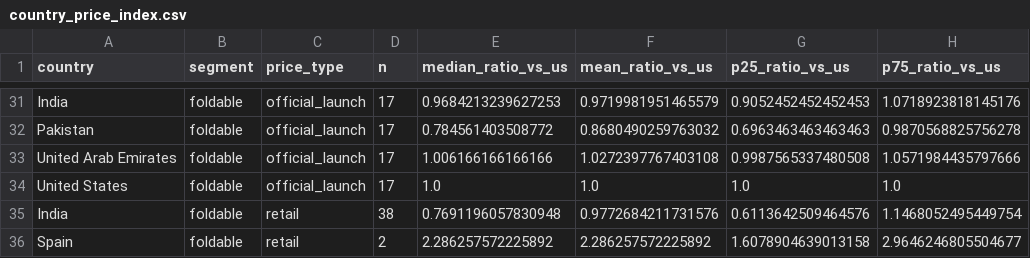
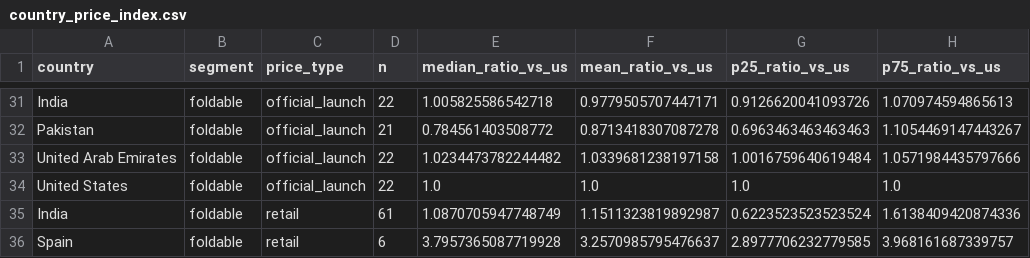
Before and after one commit to jerinzech/CanNothingFold, a CSV file: results/country_price_index.csv, drawn as a sheet; only a part is shown, gaps mark what is left out; the diff covers the shown part only; the diff names each change by its address in the sheet, - before the commit and + after, or states it on an @@ line.

```diff
--- a/results/country_price_index.csv
+++ b/results/country_price_index.csv
-D31 (n): 17
+D31 (n): 22
-E31 (median_ratio_vs_us): 0.9684213239627253
+E31 (median_ratio_vs_us): 1.005825586542718
-F31 (mean_ratio_vs_us): 0.9719981951465579
+F31 (mean_ratio_vs_us): 0.9779505707447171
-G31 (p25_ratio_vs_us): 0.9052452452452453
+G31 (p25_ratio_vs_us): 0.9126620041093726
-H31 (p75_ratio_vs_us): 1.0718923818145176
+H31 (p75_ratio_vs_us): 1.070974594865613
-D32 (n): 17
+D32 (n): 21
-F32 (mean_ratio_vs_us): 0.8680490259763032
+F32 (mean_ratio_vs_us): 0.8713418307087278
-H32 (p75_ratio_vs_us): 0.9870568825756278
+H32 (p75_ratio_vs_us): 1.1054469147443267
-D33:D34 (n): 17
+D33:D34 (n): 22
-E33 (median_ratio_vs_us): 1.006166166166166
+E33 (median_ratio_vs_us): 1.0234473782244482
-F33 (mean_ratio_vs_us): 1.0272397767403108
+F33 (mean_ratio_vs_us): 1.0339681238197158
-G33 (p25_ratio_vs_us): 0.9987565337480508
+G33 (p25_ratio_vs_us): 1.0016759640619484
-D35 (n): 38
+D35 (n): 61
-E35 (median_ratio_vs_us): 0.7691196057830948
+E35 (median_ratio_vs_us): 1.0870705947748749
-F35 (mean_ratio_vs_us): 0.9772684211731576
+F35 (mean_ratio_vs_us): 1.1511323819892987
-G35 (p25_ratio_vs_us): 0.6113642509464576
+G35 (p25_ratio_vs_us): 0.6223523523523524
-H35 (p75_ratio_vs_us): 1.1468052495449754
+H35 (p75_ratio_vs_us): 1.6138409420874336
-D36 (n): 2
+D36 (n): 6
-E36 (median_ratio_vs_us): 2.286257572225892
+E36 (median_ratio_vs_us): 3.7957365087719928
-F36 (mean_ratio_vs_us): 2.286257572225892
+F36 (mean_ratio_vs_us): 3.2570985795476637
-G36 (p25_ratio_vs_us): 1.6078904639013158
+G36 (p25_ratio_vs_us): 2.8977706232779585
-H36 (p75_ratio_vs_us): 2.9646246805504677
+H36 (p75_ratio_vs_us): 3.968161687339757
```
Also changed, not shown: 32 edited cells elsewhere in this file, results/kpi_cashflow.csv, results/rl_policy.csv, 29 other files.
